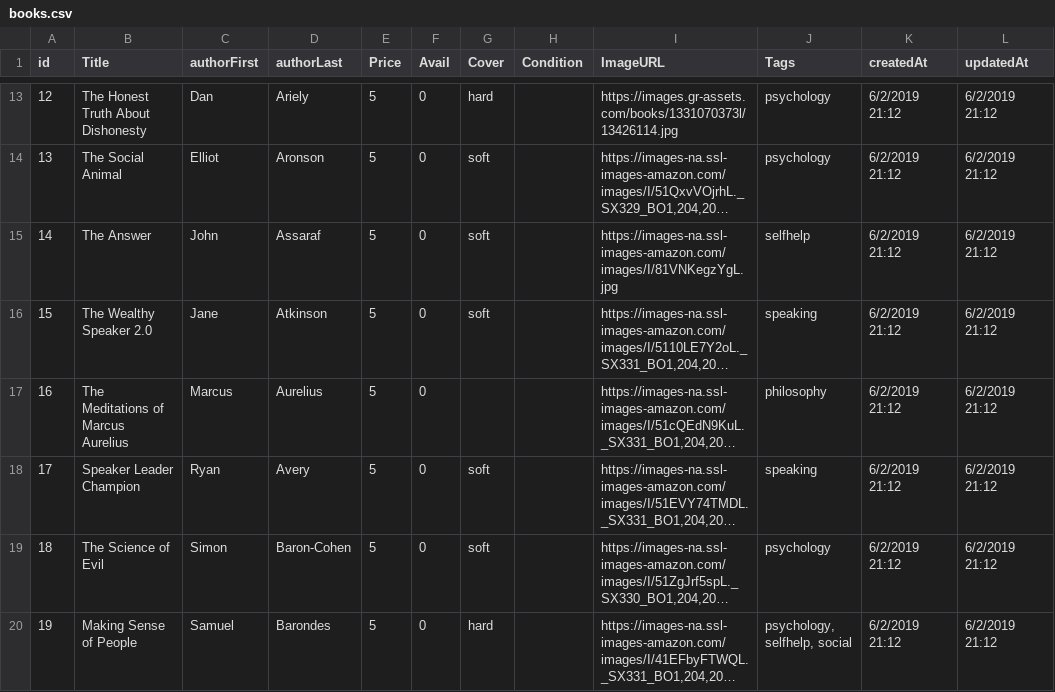
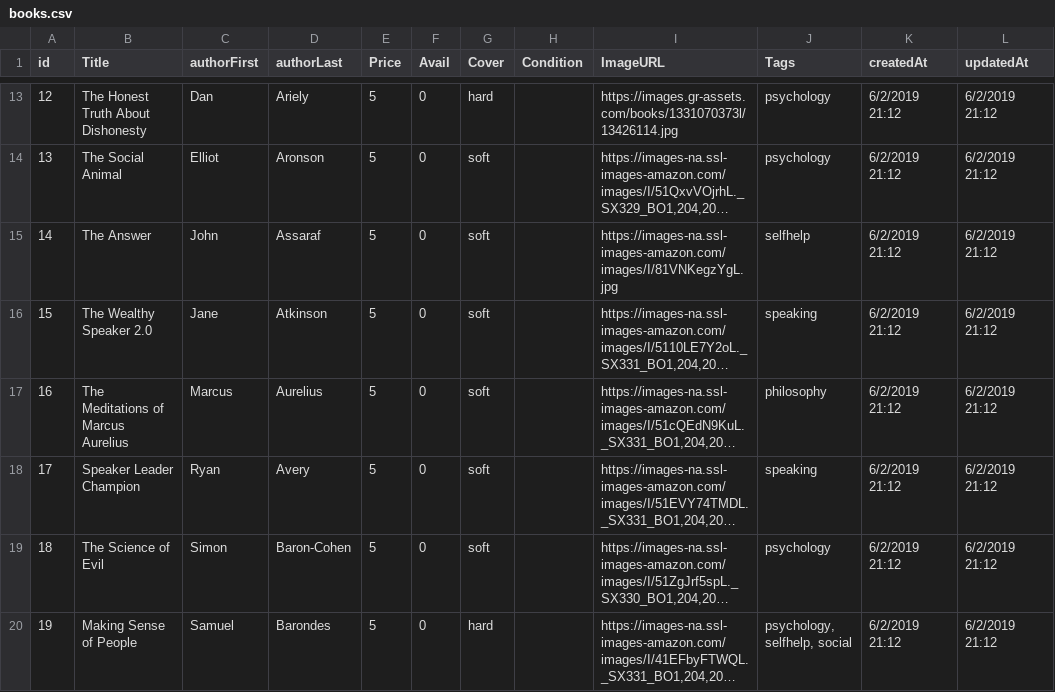
Before and after one commit to curtisyungen/book-drive, a CSV file: books.csv, drawn as a sheet; only a part is shown, gaps mark what is left out; long unchanged cells end in …; the diff covers the shown part only; the diff names each change by its address in the sheet, - before the commit and + after, or states it on an @@ line.

Commit message:
Add files via upload

```diff
--- a/books.csv
+++ b/books.csv
-G17 (Cover): (empty)
+G17 (Cover): soft
```
Also changed, not shown: 5 edited cells elsewhere in this file.
